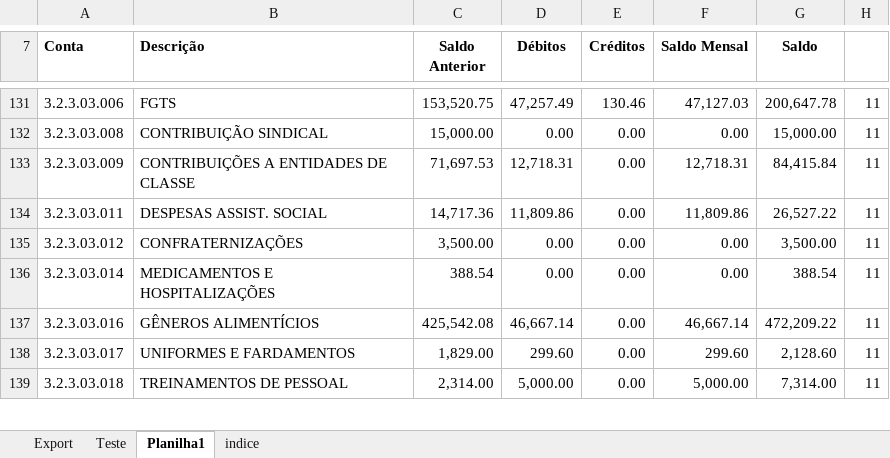
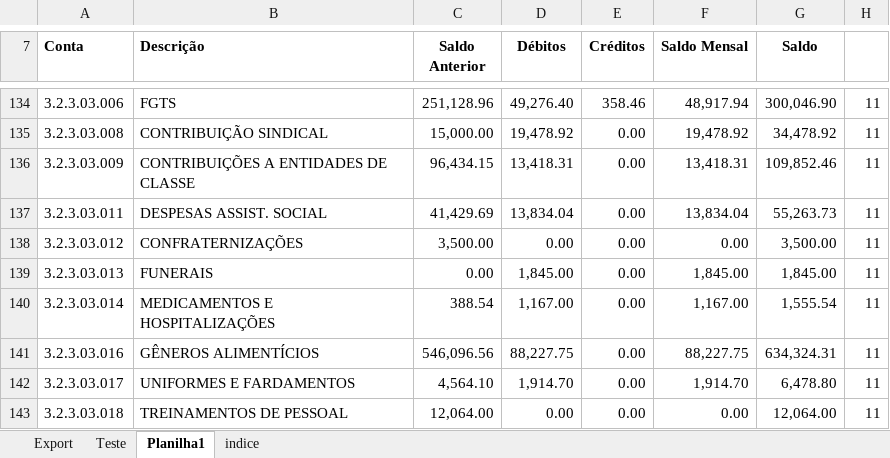
Before and after one commit to feliphe83/fluxo-caixa-realizado, an Excel workbook: deparacontabil1.xlsx, sheet Planilha1, drawn as a sheet; only a part is shown, gaps mark what is left out; values as stored, in another font and other column widths than the file's, no borders; addresses are those after the commit; the diff covers the shown part only; the diff names each change by its address in the sheet, - before the commit and + after, or states it on an @@ line.

```diff
--- a/deparacontabil1.xlsx (sheet Planilha1)
+++ b/deparacontabil1.xlsx (sheet Planilha1)
-C134 (Saldo Anterior): 153,520.75
+C134 (Saldo Anterior): 251,128.96
-D134 (Débitos): 47,257.49
+D134 (Débitos): 49,276.40
-E134 (Créditos): 130.46
+E134 (Créditos): 358.46
-F134 (Saldo Mensal): 47,127.03
+F134 (Saldo Mensal): 48,917.94
-G134 (Saldo): 200,647.78
+G134 (Saldo): 300,046.90
-D135 (Débitos): 0.00
+D135 (Débitos): 19,478.92
-F135 (Saldo Mensal): 0.00
+F135 (Saldo Mensal): 19,478.92
-G135 (Saldo): 15,000.00
+G135 (Saldo): 34,478.92
-C136 (Saldo Anterior): 71,697.53
+C136 (Saldo Anterior): 96,434.15
-D136 (Débitos): 12,718.31
+D136 (Débitos): 13,418.31
-F136 (Saldo Mensal): 12,718.31
+F136 (Saldo Mensal): 13,418.31
-G136 (Saldo): 84,415.84
+G136 (Saldo): 109,852.46
-C137 (Saldo Anterior): 14,717.36
+C137 (Saldo Anterior): 41,429.69
-D137 (Débitos): 11,809.86
+D137 (Débitos): 13,834.04
-F137 (Saldo Mensal): 11,809.86
+F137 (Saldo Mensal): 13,834.04
-G137 (Saldo): 26,527.22
+G137 (Saldo): 55,263.73
+row 139: 3.2.3.03.013 | FUNERAIS | 0.00 | 1,845.00 | 0.00 | 1,845.00 | 1,845.00 | 11
-D140 (Débitos): 0.00
+D140 (Débitos): 1,167.00
-F140 (Saldo Mensal): 0.00
+F140 (Saldo Mensal): 1,167.00
-G140 (Saldo): 388.54
+G140 (Saldo): 1,555.54
-C141 (Saldo Anterior): 425,542.08
+C141 (Saldo Anterior): 546,096.56
-D141 (Débitos): 46,667.14
+D141 (Débitos): 88,227.75
-F141 (Saldo Mensal): 46,667.14
+F141 (Saldo Mensal): 88,227.75
-G141 (Saldo): 472,209.22
+G141 (Saldo): 634,324.31
-C142 (Saldo Anterior): 1,829.00
+C142 (Saldo Anterior): 4,564.10
-D142 (Débitos): 299.60
+D142 (Débitos): 1,914.70
-F142 (Saldo Mensal): 299.60
+F142 (Saldo Mensal): 1,914.70
-G142 (Saldo): 2,128.60
+G142 (Saldo): 6,478.80
-C143 (Saldo Anterior): 2,314.00
+C143 (Saldo Anterior): 12,064.00
-D143 (Débitos): 5,000.00
+D143 (Débitos): 0.00
-F143 (Saldo Mensal): 5,000.00
+F143 (Saldo Mensal): 0.00
-G143 (Saldo): 7,314.00
+G143 (Saldo): 12,064.00
```
Also changed, not shown: 7 added rows, 1 removed row and 530 edited cells elsewhere in this sheet, sheet Export, sheet indice, formulas that keep their value.
